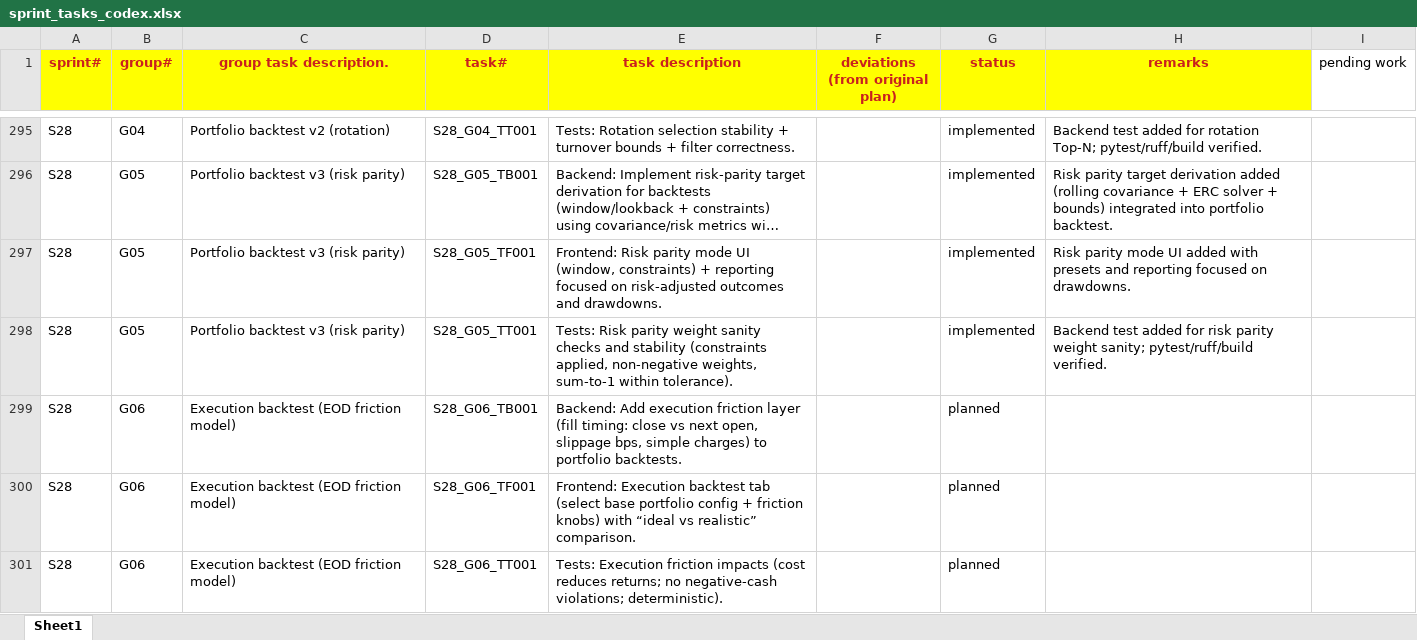
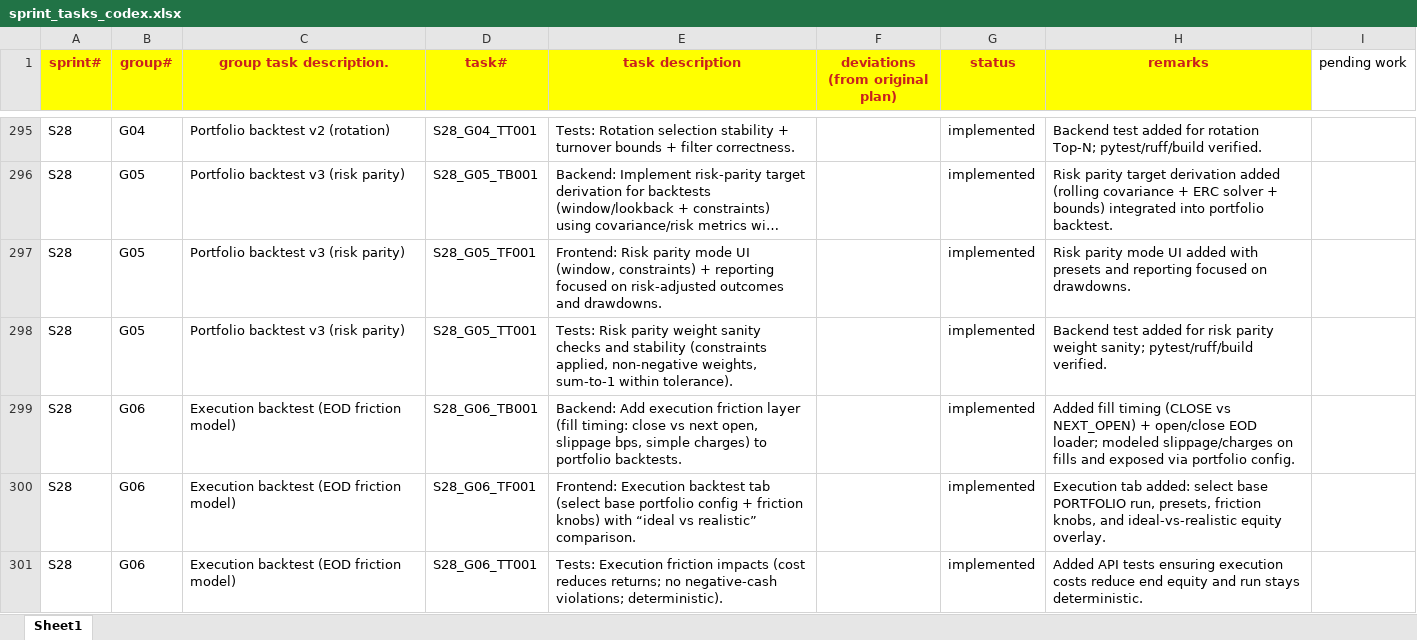
Before and after one commit to chbisw07/SigmaTrader, an Excel workbook: docs/sprint_tasks_codex.xlsx, sheet Sheet1, drawn as a sheet; only a part is shown, gaps mark what is left out; long unchanged cells end in …; values as stored, in another font and other column widths than the file's, no borders; the diff names each change by its address in the sheet, - before the commit and + after, or states it on an @@ line.

Commit message:
S28/G06: Execution backtest (EOD friction model)

```diff
--- a/docs/sprint_tasks_codex.xlsx (sheet Sheet1)
+++ b/docs/sprint_tasks_codex.xlsx (sheet Sheet1)
-G299:G301 (status): planned
+G299:G301 (status): implemented
-H299 (remarks): (empty)
+H299 (remarks): Added fill timing (CLOSE vs NEXT_OPEN) + open/close EOD loader; modeled slippage/charges on fills and exposed via portfolio config.
-H300 (remarks): (empty)
+H300 (remarks): Execution tab added: select base PORTFOLIO run, presets, friction knobs, and ideal-vs-realistic equity overlay.
-H301 (remarks): (empty)
+H301 (remarks): Added API tests ensuring execution costs reduce end equity and run stays deterministic.
```
Also changed, not shown: docs/sprint_plans_codex.xlsx, 9 other files.
